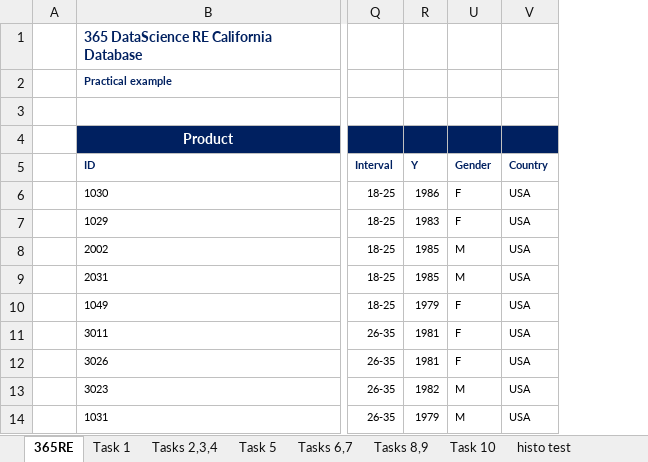
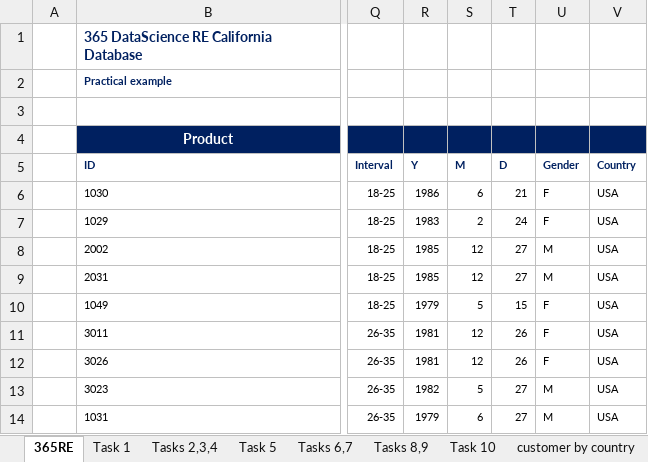
Before and after one commit to mohamedisakr/statistics-4-data-science-business-analysis, an Excel workbook: 03-descriptive statistics/descriptive-statistics.xlsx, sheet 365RE, drawn as a sheet; only a part is shown, gaps mark what is left out; values as stored, in another font and other column widths than the file's, no borders; conditional formats not drawn; the diff names each change by its address in the sheet, - before the commit and + after, or states it on an @@ line.

```diff
--- a/03-descriptive statistics/descriptive-statistics.xlsx (sheet 365RE)
+++ b/03-descriptive statistics/descriptive-statistics.xlsx (sheet 365RE)
-sheet tab: histo test
+sheet tab: customer by country
@@ column S (M) unhidden, rows 6-14: 6 | 2 | 12 | 12 | 5 | 12 | 12 | 5 | 6 @@
@@ column T (D) unhidden, rows 6-14: 21 | 24 | 27 | 27 | 15 | 26 | 26 | 27 | 27 @@
```
Also changed, not shown: sheet Tasks 6,7, sheet Task 1, charts or pictures.
